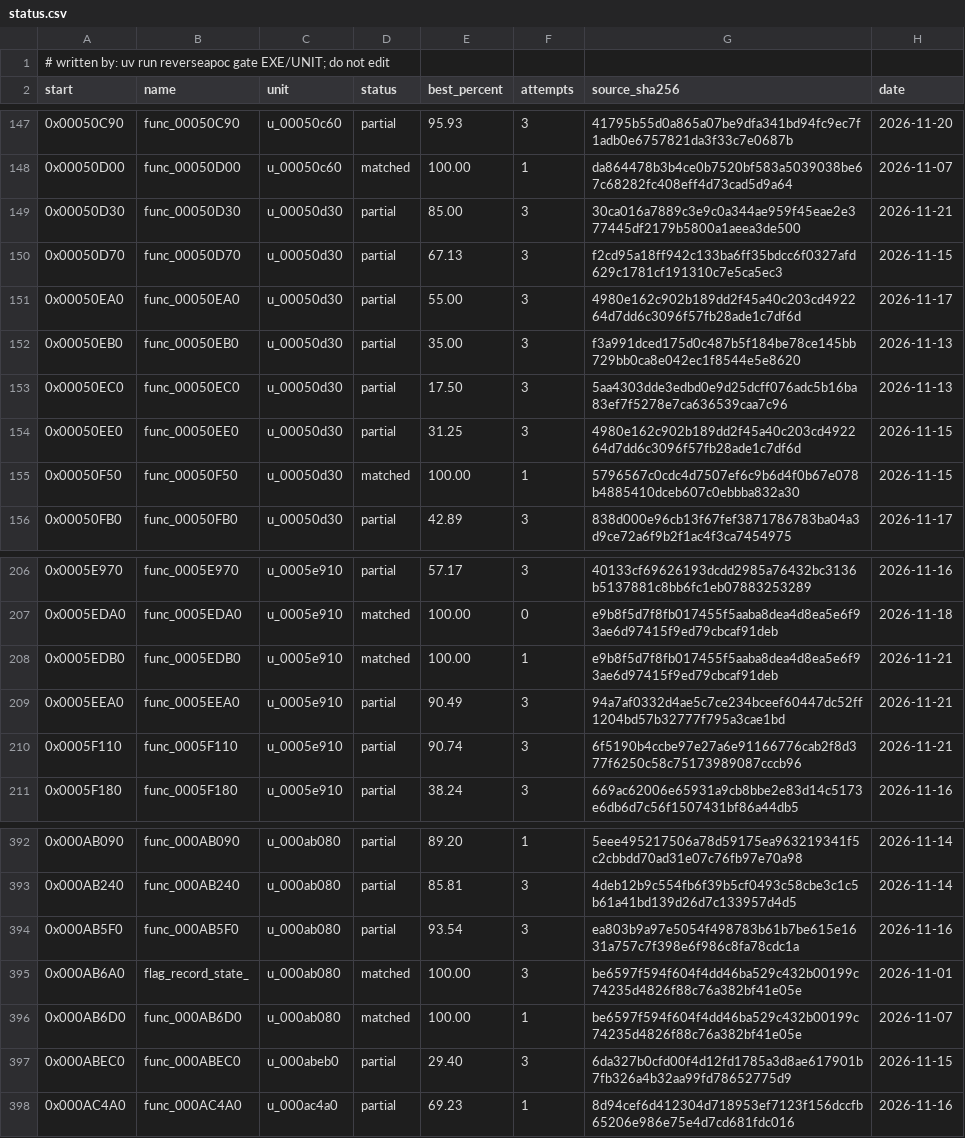
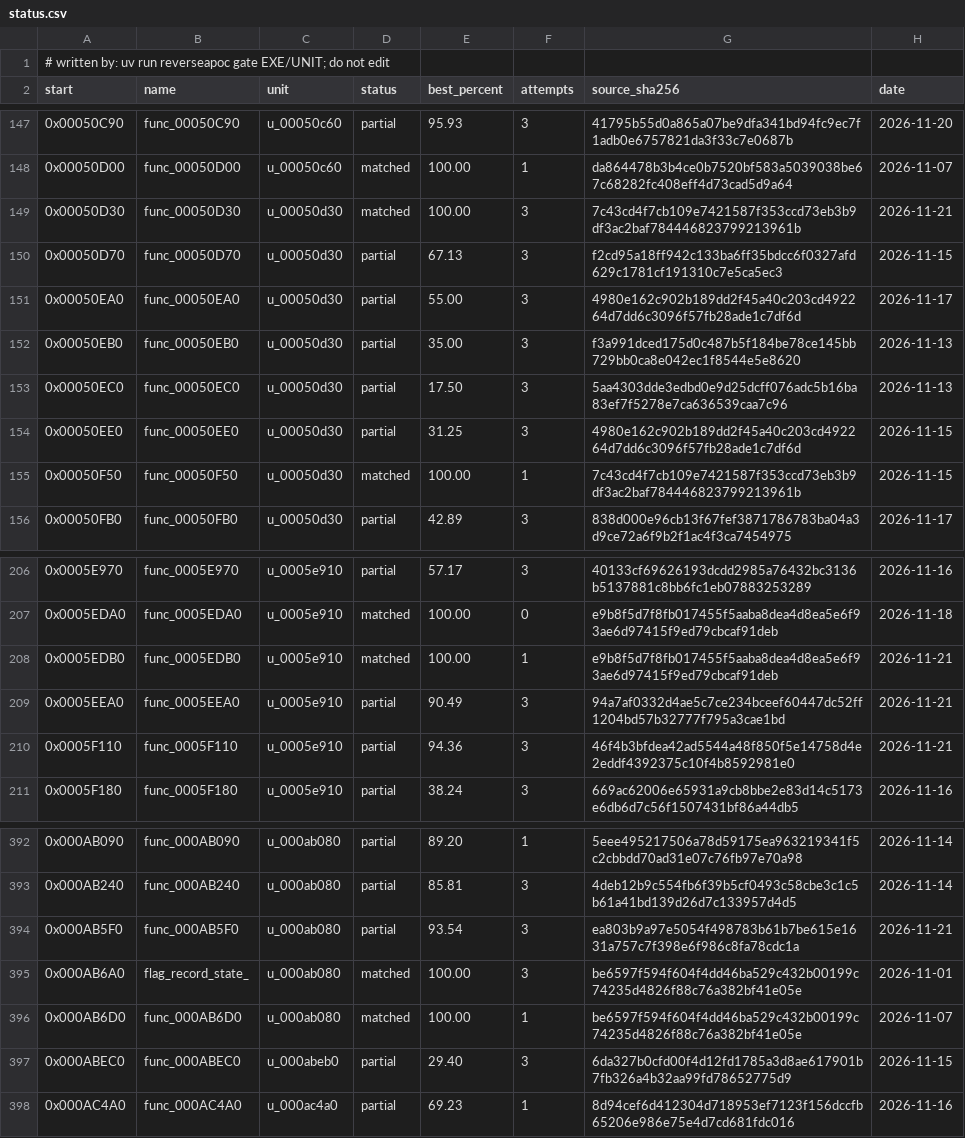
Before and after one commit to ayrtondenner/ReverseApoc, a CSV file: config/ufo2p/status.csv, drawn as a sheet; only a part is shown, gaps mark what is left out.

```diff
--- a/config/ufo2p/status.csv
+++ b/config/ufo2p/status.csv
@@ -148,3 +148,3 @@ start,name,unit,status,best_percent,attempts,source_sha256,date
 0x00050D00,func_00050D00,u_00050c60,matched,100.00,1,da864478b3b4ce0b7520bf583a5039038be67c68282fc408eff4d73cad5d9a64,2026-11-07
-0x00050D30,func_00050D30,u_00050d30,partial,85.00,3,30ca016a7889c3e9c0a344ae959f45eae2e377445df2179b5800a1aeea3de500,2026-11-21
+0x00050D30,func_00050D30,u_00050d30,matched,100.00,3,7c43cd4f7cb109e7421587f353ccd73eb3b9df3ac2baf784446823799213961b,2026-11-21
 0x00050D70,func_00050D70,u_00050d30,partial,67.13,3,f2cd95a18ff942c133ba6ff35bdcc6f0327afd629c1781cf191310c7e5ca5ec3,2026-11-15
@@ -154,3 +154,3 @@ start,name,unit,status,best_percent,attempts,source_sha256,date
 0x00050EE0,func_00050EE0,u_00050d30,partial,31.25,3,4980e162c902b189dd2f45a40c203cd492264d7dd6c3096f57fb28ade1c7df6d,2026-11-15
-0x00050F50,func_00050F50,u_00050d30,matched,100.00,1,5796567c0cdc4d7507ef6c9b6d4f0b67e078b4885410dceb607c0ebbba832a30,2026-11-15
+0x00050F50,func_00050F50,u_00050d30,matched,100.00,1,7c43cd4f7cb109e7421587f353ccd73eb3b9df3ac2baf784446823799213961b,2026-11-15
 0x00050FB0,func_00050FB0,u_00050d30,partial,42.89,3,838d000e96cb13f67fef3871786783ba04a3d9ce72a6f9b2f1ac4f3ca7454975,2026-11-17
@@ -209,3 +209,3 @@ start,name,unit,status,best_percent,attempts,source_sha256,date
 0x0005EEA0,func_0005EEA0,u_0005e910,partial,90.49,3,94a7af0332d4ae5c7ce234bceef60447dc52ff1204bd57b32777f795a3cae1bd,2026-11-21
-0x0005F110,func_0005F110,u_0005e910,partial,90.74,3,6f5190b4ccbe97e27a6e91166776cab2f8d377f6250c58c75173989087cccb96,2026-11-21
+0x0005F110,func_0005F110,u_0005e910,partial,94.36,3,46f4b3bfdea42ad5544a48f850f5e14758d4e2eddf4392375c10f4b8592981e0,2026-11-21
 0x0005F180,func_0005F180,u_0005e910,partial,38.24,3,669ac62006e65931a9cb8bbe2e83d14c5173e6db6d7c56f1507431bf86a44db5,2026-11-16
@@ -393,3 +393,3 @@ start,name,unit,status,best_percent,attempts,source_sha256,date
 0x000AB240,func_000AB240,u_000ab080,partial,85.81,3,4deb12b9c554fb6f39b5cf0493c58cbe3c1c5b61a41bd139d26d7c133957d4d5,2026-11-14
-0x000AB5F0,func_000AB5F0,u_000ab080,partial,93.54,3,ea803b9a97e5054f498783b61b7be615e1631a757c7f398e6f986c8fa78cdc1a,2026-11-16
+0x000AB5F0,func_000AB5F0,u_000ab080,partial,93.54,3,ea803b9a97e5054f498783b61b7be615e1631a757c7f398e6f986c8fa78cdc1a,2026-11-21
 0x000AB6A0,flag_record_state_,u_000ab080,matched,100.00,3,be6597f594f604f4dd46ba529c432b00199c74235d4826f88c76a382bf41e05e,2026-11-01
```
Also changed, not shown: 3 other files.
